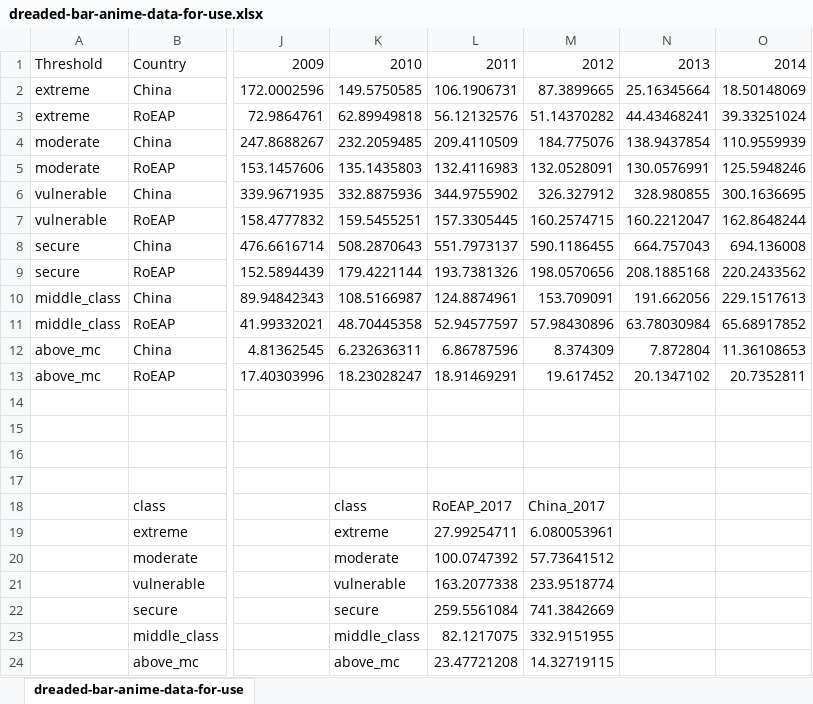
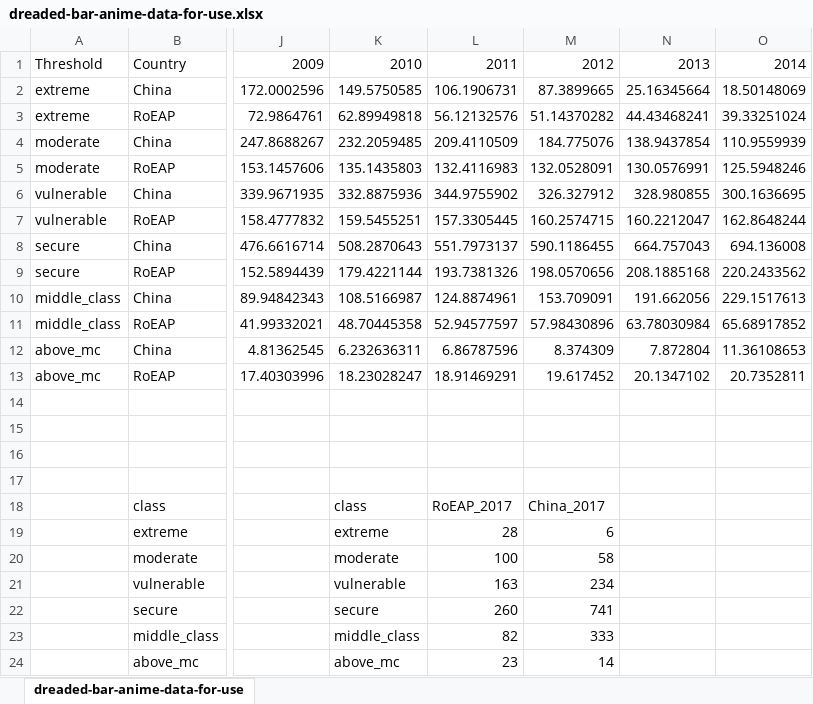
Before and after one commit to EAPTSD/eap-pov-article-2019, an Excel workbook: new-version/data/dreaded-bar-anime-data-for-use.xlsx, sheet dreaded-bar-anime-data-for-use, drawn as a sheet; only a part is shown, gaps mark what is left out; values as stored, in another font and other column widths than the file's, no borders; charts and pictures not drawn; the diff names each change by its address in the sheet, - before the commit and + after, or states it on an @@ line.

```diff
--- a/new-version/data/dreaded-bar-anime-data-for-use.xlsx (sheet dreaded-bar-anime-data-for-use)
+++ b/new-version/data/dreaded-bar-anime-data-for-use.xlsx (sheet dreaded-bar-anime-data-for-use)
-L19: 27.99254711
+L19: 28
-M19: 6.080053961
+M19: 6
-L20: 100.0747392
+L20: 100
-M20: 57.73641512
+M20: 58
-L21: 163.2077338
+L21: 163
-M21: 233.9518774
+M21: 234
-L22: 259.5561084
+L22: 260
-M22: 741.3842669
+M22: 741
-L23: 82.1217075
+L23: 82
-M23: 332.9151955
+M23: 333
-L24: 23.47721208
+L24: 23
-M24: 14.32719115
+M24: 14
```
Also changed, not shown: charts or pictures, 2 other files.
